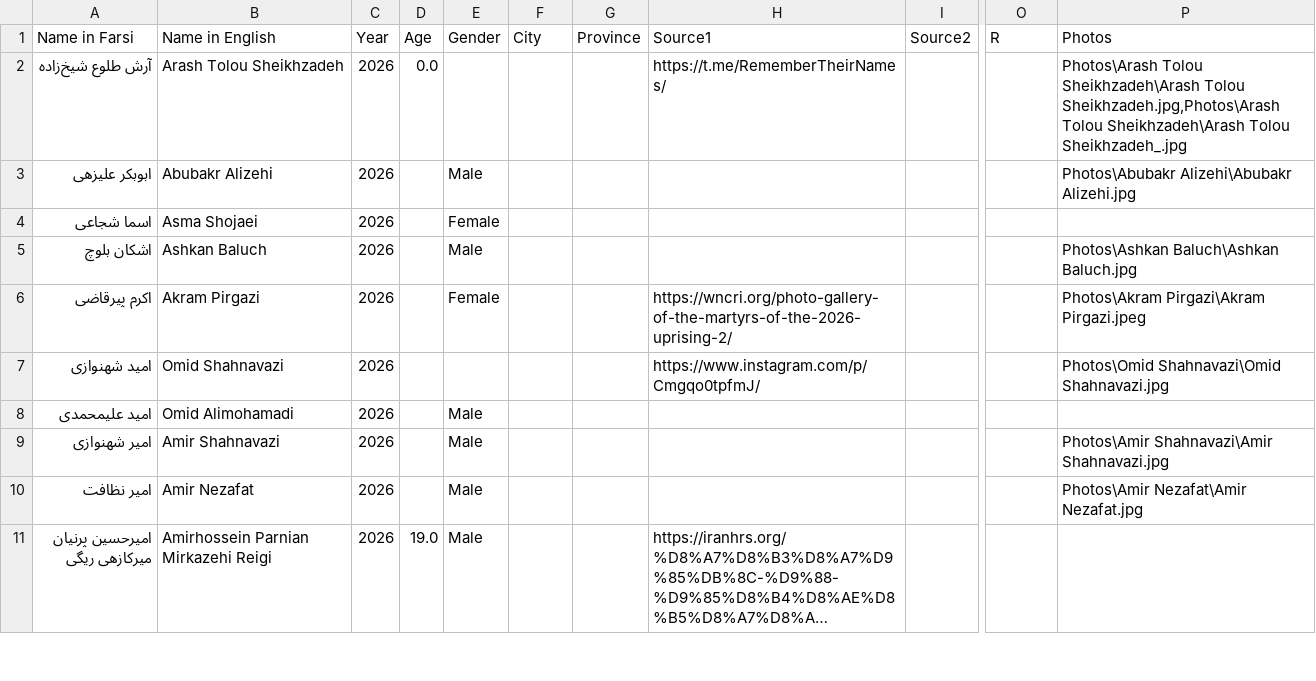
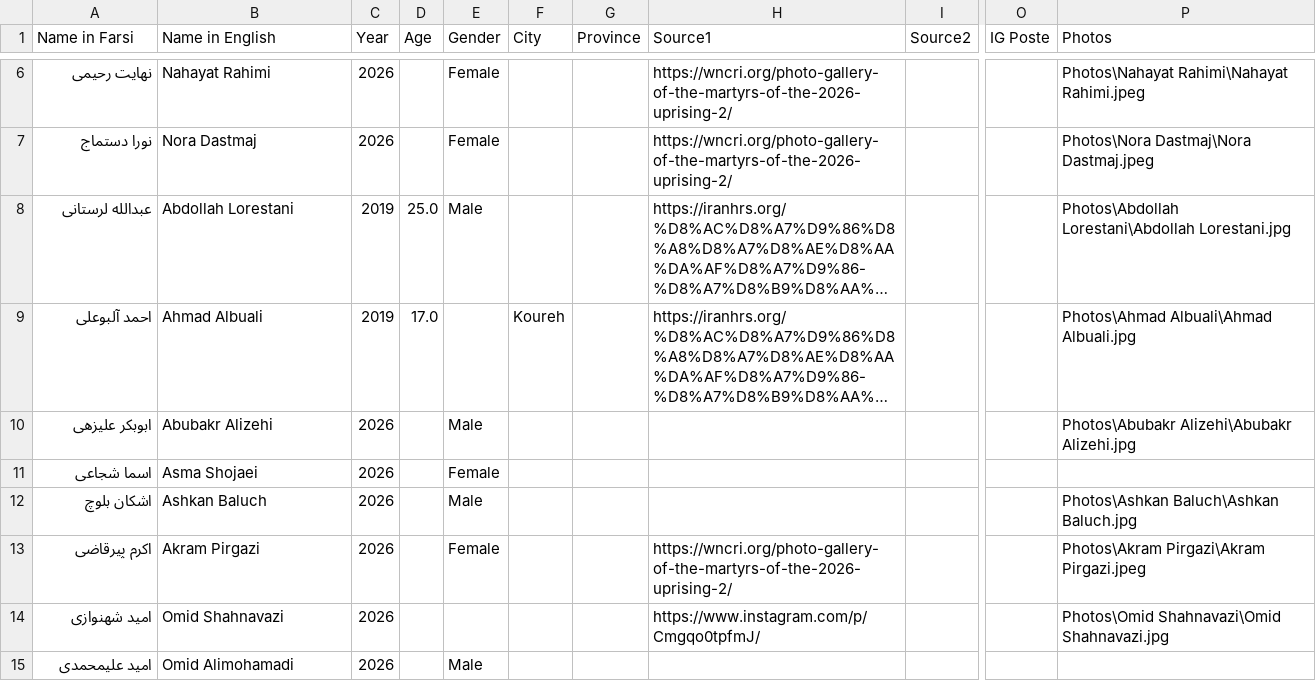
Before and after one commit to sanazgolriz/BahayeAzadi, a CSV file: geocode_defaulted_rows.csv, drawn as a sheet; only a part is shown, gaps mark what is left out; the shorter side is filled out with more unchanged rows; long unchanged cells end in …; addresses are those after the commit; the diff covers the shown part only; the diff names each change by its address in the sheet, - before the commit and + after, or states it on an @@ line.

```diff
--- a/geocode_defaulted_rows.csv
+++ b/geocode_defaulted_rows.csv
-O1: R
+O1: IG Poste
@@ row 117 moved to row 6: نهایت رحیمی @@
-A7 (Name in Farsi): آرش طلوع شیخ‌زاده
+A7 (Name in Farsi): نورا دستماج
-B7 (Name in English): Arash Tolou Sheikhzadeh
+B7 (Name in English): Nora Dastmaj
-D7 (Age): 0.0
+D7 (Age): (empty)
-E7 (Gender): (empty)
+E7 (Gender): Female
-H7 (Source1): https://t.me/RememberTheirNames/
+H7 (Source1): https://wncri.org/photo-gallery-of-the-martyrs-of-the-2026-uprising-2/
-P7 (Photos): Photos\Arash Tolou Sheikhzadeh\Arash Tolou Sheikhzadeh.jpg,Photos\Arash Tolou Sheikhzadeh\Arash Tolou Sheikhzadeh_.jpg
+P7 (Photos): Photos\Nora Dastmaj\Nora Dastmaj.jpeg
@@ row 257 moved to row 8: عبدالله لرستانی @@
@@ row 258 moved to row 9: احمد آلبوعلی @@
```
Also changed, not shown: 6 added rows and 2 removed rows elsewhere in this file, geocode_cache_iran.csv, 54 other files.
